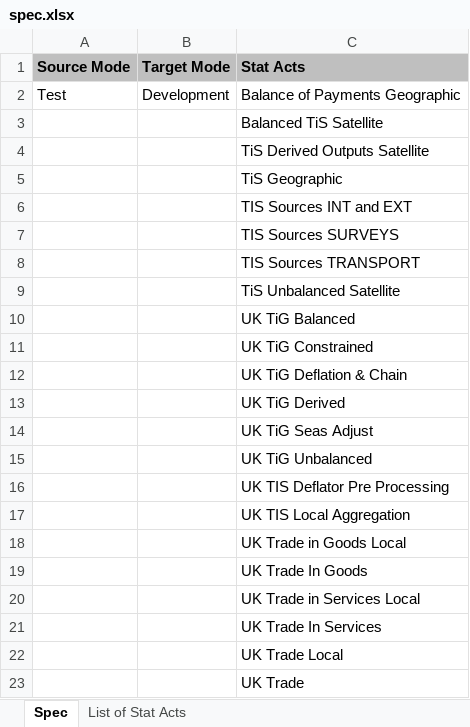
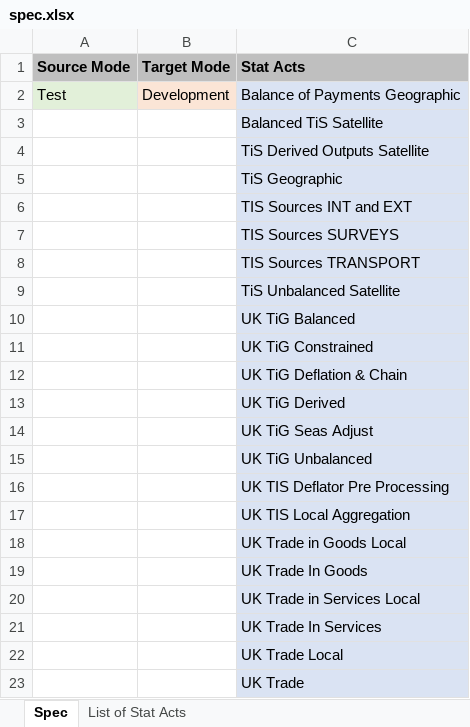
Before and after one commit to ONS-RossGD/ModeComparisonGenerator, an Excel workbook: spec.xlsx, sheet Spec, drawn as a sheet; values as stored, in another font and other column widths than the file's, no borders; the diff names each change by its address in the sheet, - before the commit and + after, or states it on an @@ line.

Commit message:
modified spec layout

```diff
--- a/spec.xlsx (sheet Spec)
+++ b/spec.xlsx (sheet Spec)
-A2 fill: none
+A2 fill: #E2F0D9
-B2 fill: none
+B2 fill: #FBE5D6
-C2:C23 fill: none
+C2:C23 fill: #DAE3F3
```
